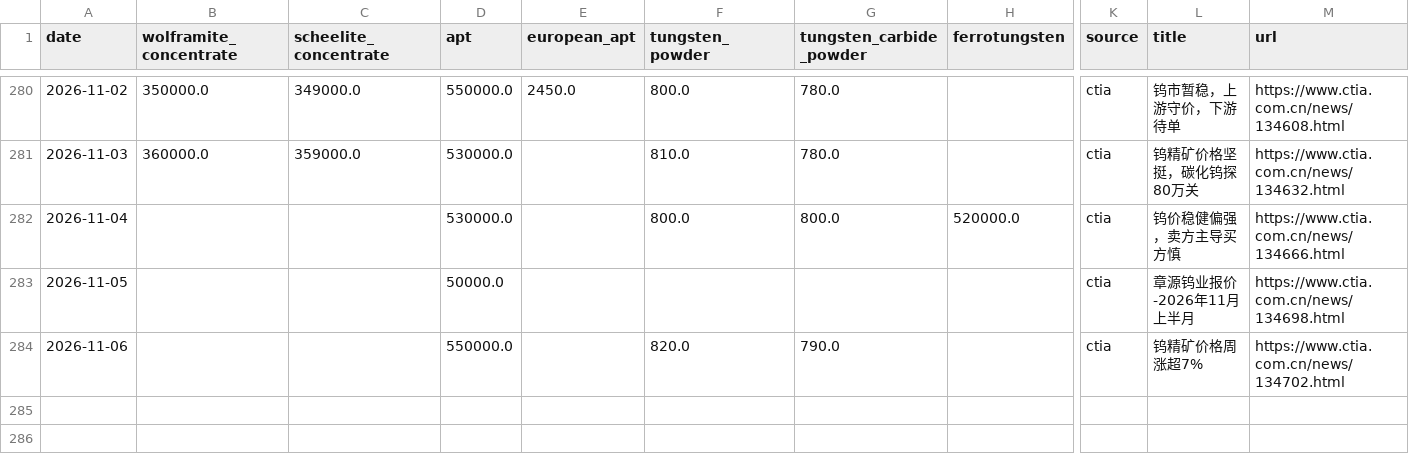
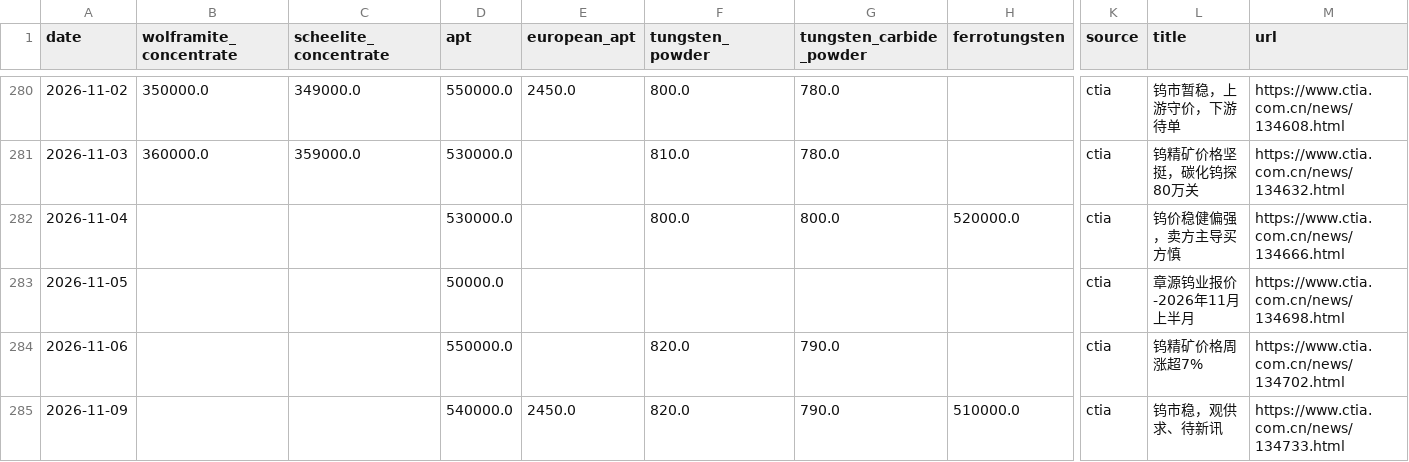
Before and after one commit to Henrywzh/alternative-data, a CSV file: data/raw/minerals_signal_data/tungsten_chinatungsten.csv, drawn as a sheet; only a part is shown, gaps mark what is left out; rows hold the shown columns only; the diff names each change by its address in the sheet, - before the commit and + after, or states it on an @@ line.

```diff
--- a/data/raw/minerals_signal_data/tungsten_chinatungsten.csv
+++ b/data/raw/minerals_signal_data/tungsten_chinatungsten.csv
+row 285: 2026-11-09 |  |  | 540000.0 | 2450.0 | 820.0 | 790.0 | 510000.0 | ctia | 钨市稳，观供求、待新讯 | https://www.ctia.com.cn/news/134733.html
```
Also changed, not shown: data/raw/minerals_signal_data/molybdenum_chinatungsten.csv, 2 other files.
